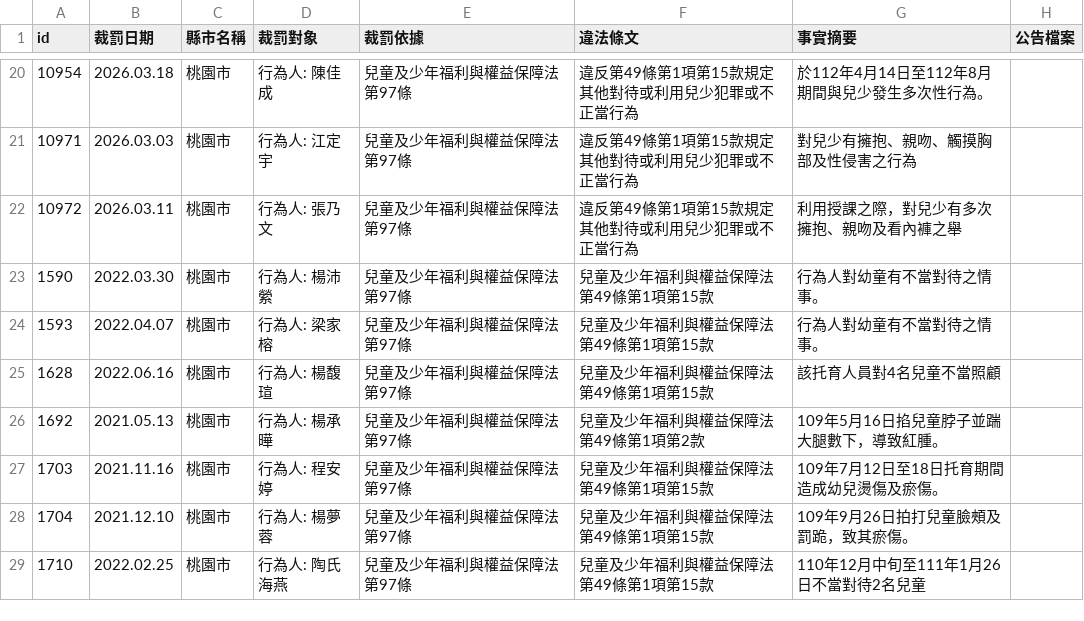
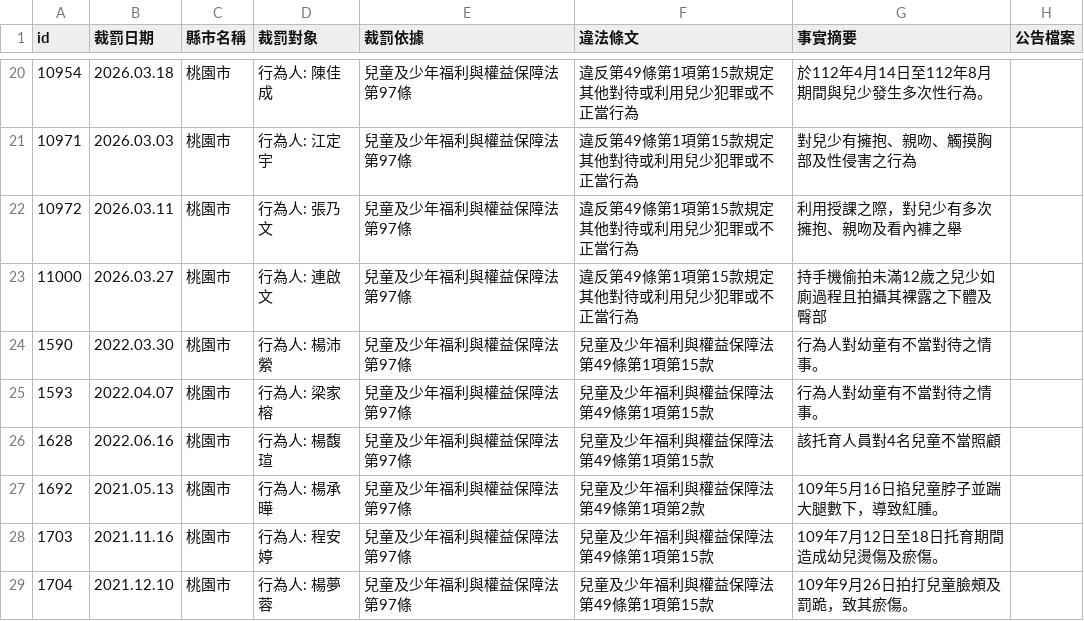
Before and after one commit to kiang/crc.sfaa.gov.tw, a CSV file: data/桃園市.csv, drawn as a sheet; only a part is shown, gaps mark what is left out; the shorter side is filled out with more unchanged rows; the diff names each change by its address in the sheet, - before the commit and + after, or states it on an @@ line.

```diff
--- a/data/桃園市.csv
+++ b/data/桃園市.csv
+row 23: 11000 | 2026.03.27 | 桃園市 | 行為人: 連啟文 | 兒童及少年福利與權益保障法第97條 | 違反第49條第1項第15款規定其他對待或利用兒少犯罪或不正當行為 | 持手機偷拍未滿12歲之兒少如廁過程且拍攝其裸露之下體及臀部
```
Also changed, not shown: data/新北市.csv, 4 other files.
